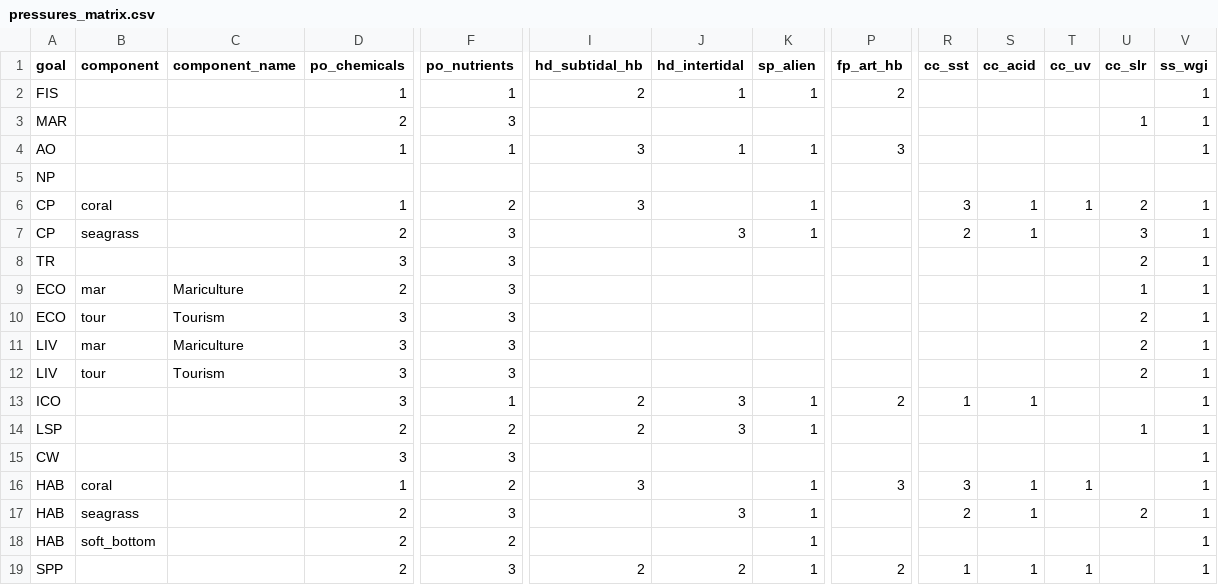
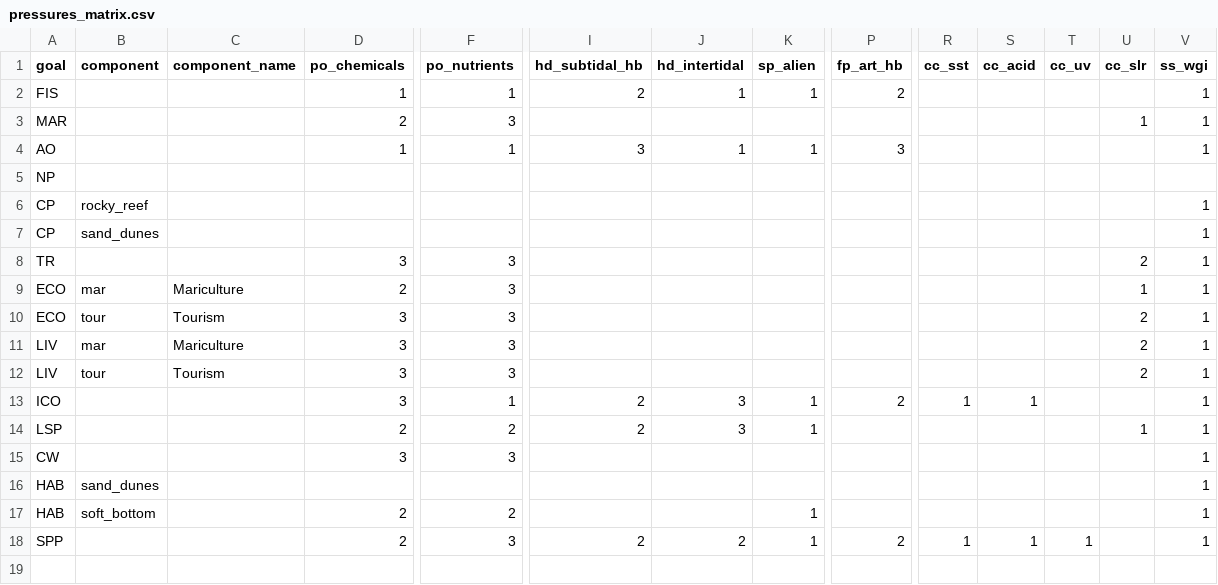
Before and after one commit to OHI-Science/ohi-israel, a CSV file: med2014/conf/pressures_matrix.csv, drawn as a sheet; only a part is shown, gaps mark what is left out; removed rows and columns are numbered as before the commit, all else as after; rows hold the shown columns only; the diff names each change by its address in the sheet, - before the commit and + after, or states it on an @@ line.

Commit message:
updating habitats for HAB, CP:
create dummy layers with appropriate habitats for Israel, update pressures_matrix.csv and layers.csv

```diff
--- a/med2014/conf/pressures_matrix.csv
+++ b/med2014/conf/pressures_matrix.csv
-row 6: CP | coral |  | 1 | 2 | 3 |  | 1 |  | 3 | 1 | 1 | 2 | 1
-row 7: CP | seagrass |  | 2 | 3 |  | 3 | 1 |  | 2 | 1 |  | 3 | 1
+row 6: CP | rocky_reef |  |  |  |  |  |  |  |  |  |  |  | 1
+row 7: CP | sand_dunes |  |  |  |  |  |  |  |  |  |  |  | 1
-row 16: HAB | coral |  | 1 | 2 | 3 |  | 1 | 3 | 3 | 1 | 1 |  | 1
-row 17: HAB | seagrass |  | 2 | 3 |  | 3 | 1 |  | 2 | 1 |  | 2 | 1
+row 16: HAB | sand_dunes |  |  |  |  |  |  |  |  |  |  |  | 1
```
Also changed, not shown: med2014/layers.csv, 9 other files.
